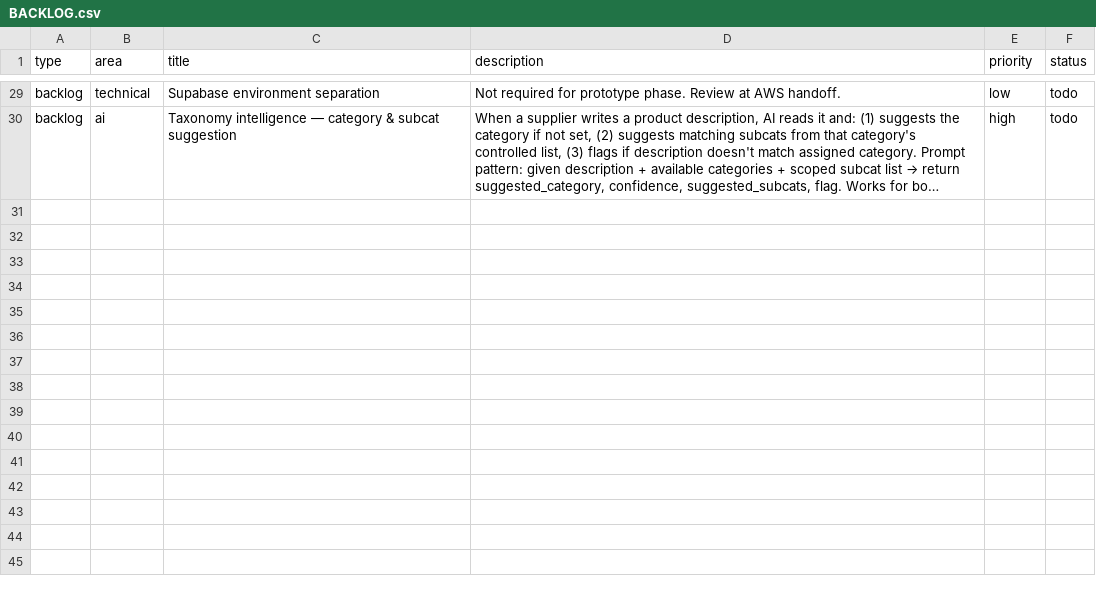
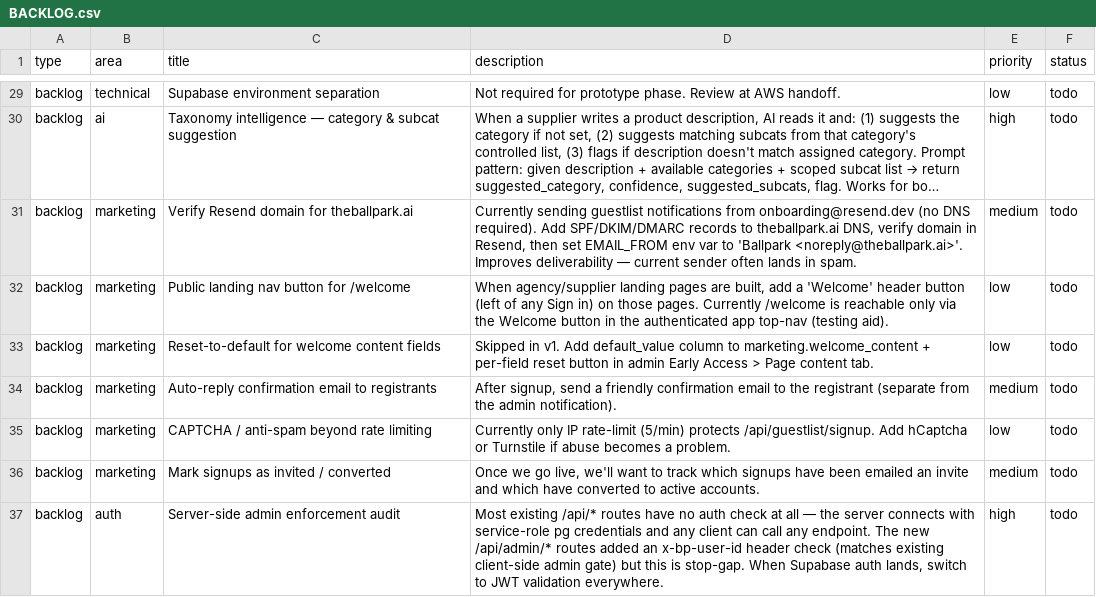
Before and after one commit to liamtwood/theballpark, a CSV file: BACKLOG.csv, drawn as a sheet; only a part is shown, gaps mark what is left out; long unchanged cells end in …; the diff names each change by its address in the sheet, - before the commit and + after, or states it on an @@ line.

```diff
--- a/BACKLOG.csv
+++ b/BACKLOG.csv
+row 31: backlog | marketing | Verify Resend domain for theballpark.ai | Currently sending guestlist notifications from onboarding@resend.dev (no DNS required). Add SPF/DKIM/DMARC records to theballpark.ai DNS, verify domain in Resend, then set EMAIL_FROM env var to 'Ballpark <noreply@theballpark.ai>'. Improves deliverability — current sender often lands in spam. | medium | todo
+row 32: backlog | marketing | Public landing nav button for /welcome | When agency/supplier landing pages are built, add a 'Welcome' header button (left of any Sign in) on those pages. Currently /welcome is reachable only via the Welcome button in the authenticated app top-nav (testing aid). | low | todo
+row 33: backlog | marketing | Reset-to-default for welcome content fields | Skipped in v1. Add default_value column to marketing.welcome_content + per-field reset button in admin Early Access > Page content tab. | low | todo
+row 34: backlog | marketing | Auto-reply confirmation email to registrants | After signup, send a friendly confirmation email to the registrant (separate from the admin notification). | medium | todo
+row 35: backlog | marketing | CAPTCHA / anti-spam beyond rate limiting | Currently only IP rate-limit (5/min) protects /api/guestlist/signup. Add hCaptcha or Turnstile if abuse becomes a problem. | low | todo
+row 36: backlog | marketing | Mark signups as invited / converted | Once we go live, we'll want to track which signups have been emailed an invite and which have converted to active accounts. | medium | todo
+row 37: backlog | auth | Server-side admin enforcement audit | Most existing /api/* routes have no auth check at all — the server connects with service-role pg credentials and any client can call any endpoint. The new /api/admin/* routes added an x-bp-user-id header check (matches existing client-side admin gate) but this is stop-gap. When Supabase auth lands, switch to JWT validation everywhere. | high | todo
```
Also changed, not shown: 20 other files.
